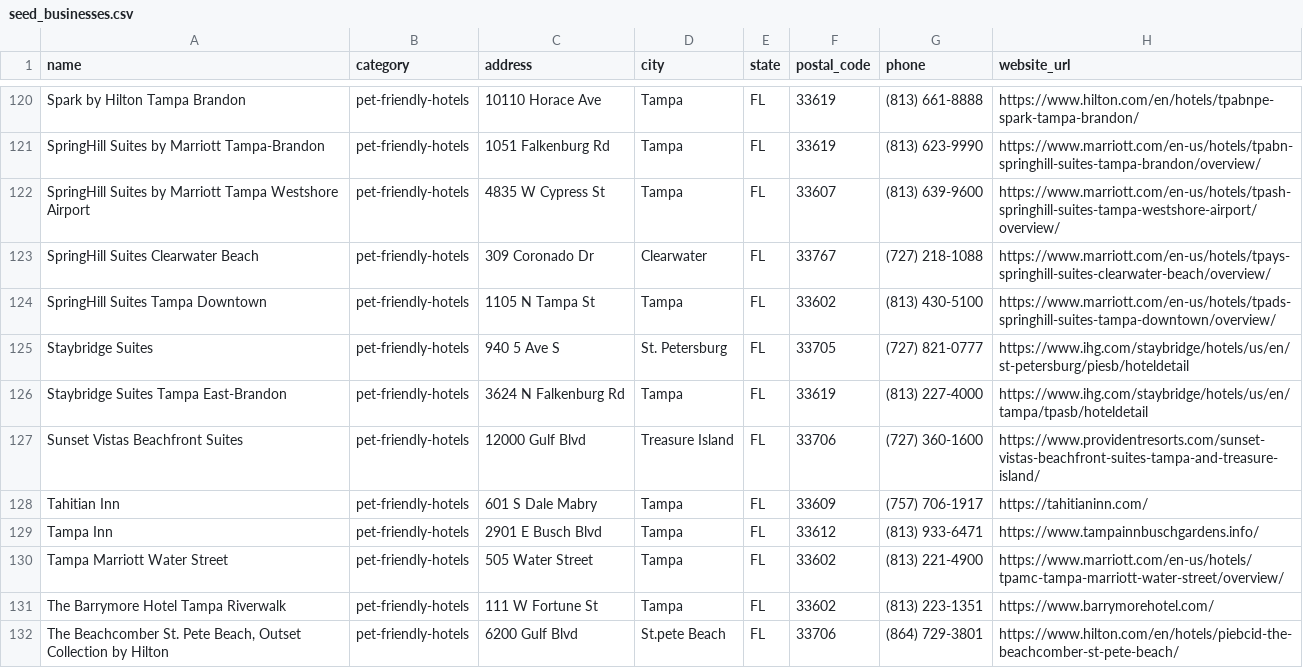
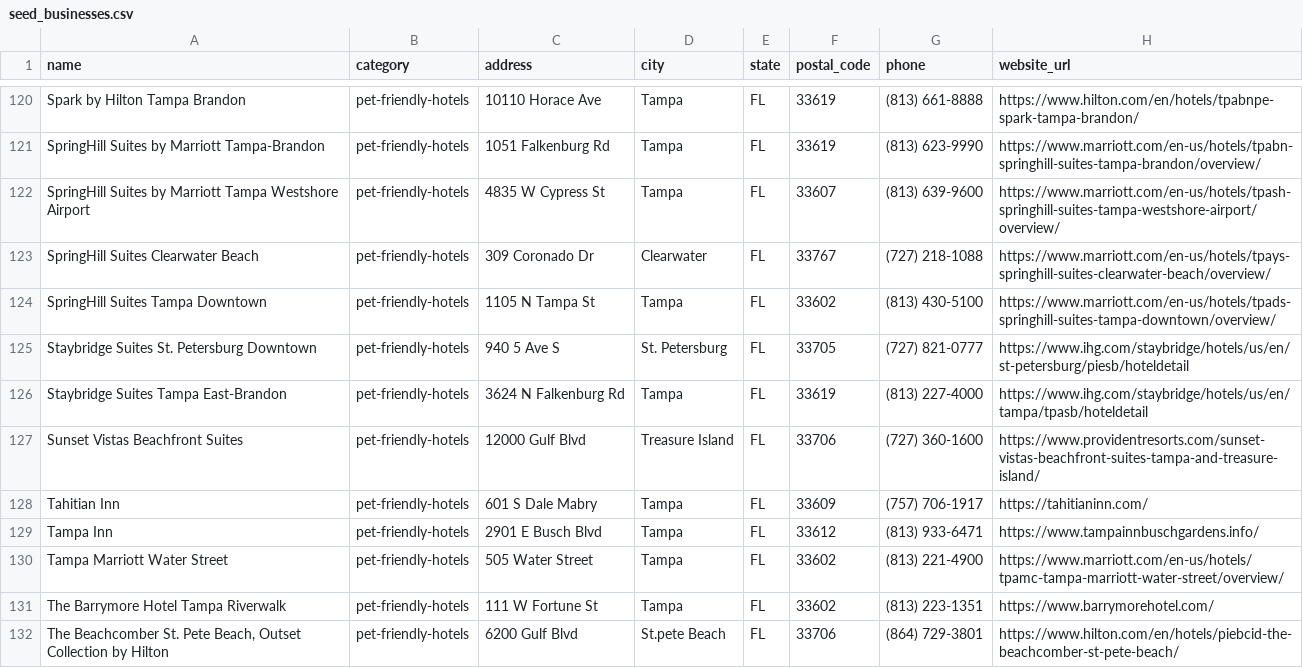
Before and after one commit to jfields80/atlas-dashboard, a CSV file: atlas-dashboard/launch_packages/pettripfinder/markets/staging/tampa-fl/launch_package/markets/authority/tampa-fl/seed_businesses.csv, drawn as a sheet; only a part is shown, gaps mark what is left out; the diff names each change by its address in the sheet, - before the commit and + after, or states it on an @@ line.

```diff
--- a/atlas-dashboard/launch_packages/pettripfinder/markets/staging/tampa-fl/launch_package/markets/authority/tampa-fl/seed_businesses.csv
+++ b/atlas-dashboard/launch_packages/pettripfinder/markets/staging/tampa-fl/launch_package/markets/authority/tampa-fl/seed_businesses.csv
-A125 (name): Staybridge Suites
+A125 (name): Staybridge Suites St. Petersburg Downtown
```
Also changed, not shown: 4 other files.
